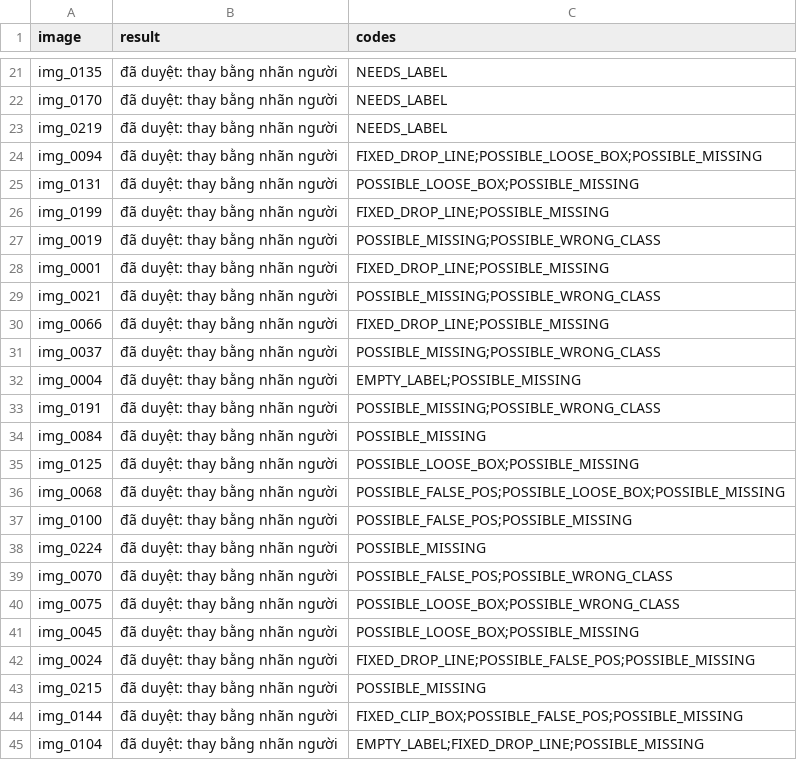
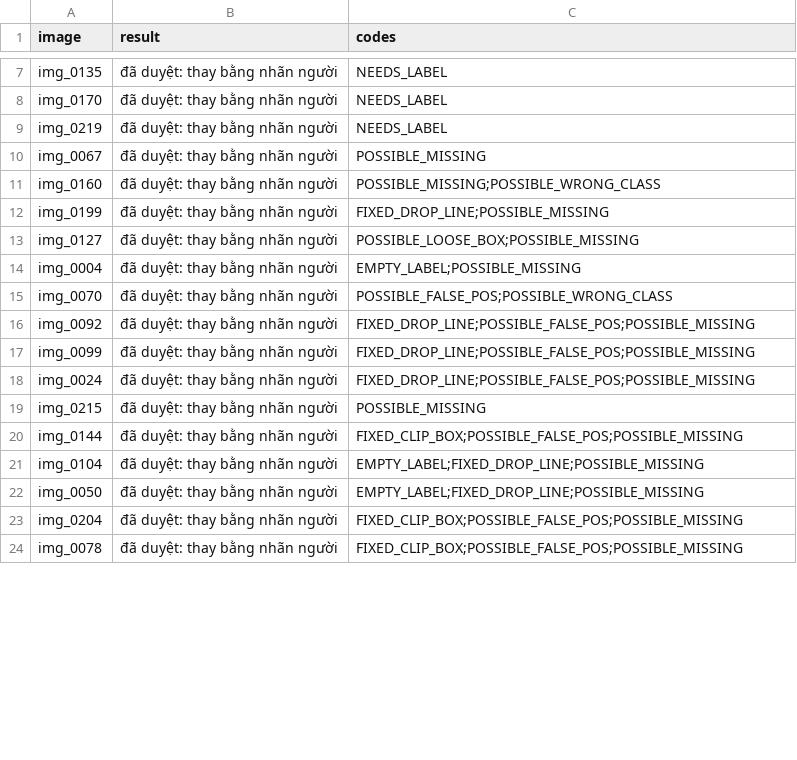
Before and after one commit to AnPhuNguyen/K5-L23-DAY09-2A202603037-AutoQCPipeline, a CSV file: submission/reports/06_review_log.csv, drawn as a sheet; only a part is shown, gaps mark what is left out; the shorter side is filled out with more unchanged rows; the diff covers the shown part only.

```diff
--- a/submission/reports/06_review_log.csv
+++ b/submission/reports/06_review_log.csv
@@ -23,20 +9,10 @@ img_0170,đã duyệt: thay bằng nhãn người,NEEDS_LABEL
 img_0219,đã duyệt: thay bằng nhãn người,NEEDS_LABEL
-img_0094,đã duyệt: thay bằng nhãn người,FIXED_DROP_LINE;POSSIBLE_LOOSE_BOX;POSSIBLE_MISSING
-img_0131,đã duyệt: thay bằng nhãn người,POSSIBLE_LOOSE_BOX;POSSIBLE_MISSING
+img_0067,đã duyệt: thay bằng nhãn người,POSSIBLE_MISSING
+img_0160,đã duyệt: thay bằng nhãn người,POSSIBLE_MISSING;POSSIBLE_WRONG_CLASS
 img_0199,đã duyệt: thay bằng nhãn người,FIXED_DROP_LINE;POSSIBLE_MISSING
-img_0019,đã duyệt: thay bằng nhãn người,POSSIBLE_MISSING;POSSIBLE_WRONG_CLASS
-img_0001,đã duyệt: thay bằng nhãn người,FIXED_DROP_LINE;POSSIBLE_MISSING
-img_0021,đã duyệt: thay bằng nhãn người,POSSIBLE_MISSING;POSSIBLE_WRONG_CLASS
-img_0066,đã duyệt: thay bằng nhãn người,FIXED_DROP_LINE;POSSIBLE_MISSING
-img_0037,đã duyệt: thay bằng nhãn người,POSSIBLE_MISSING;POSSIBLE_WRONG_CLASS
+img_0127,đã duyệt: thay bằng nhãn người,POSSIBLE_LOOSE_BOX;POSSIBLE_MISSING
 img_0004,đã duyệt: thay bằng nhãn người,EMPTY_LABEL;POSSIBLE_MISSING
-img_0191,đã duyệt: thay bằng nhãn người,POSSIBLE_MISSING;POSSIBLE_WRONG_CLASS
-img_0084,đã duyệt: thay bằng nhãn người,POSSIBLE_MISSING
-img_0125,đã duyệt: thay bằng nhãn người,POSSIBLE_LOOSE_BOX;POSSIBLE_MISSING
-img_0068,đã duyệt: thay bằng nhãn người,POSSIBLE_FALSE_POS;POSSIBLE_LOOSE_BOX;POSSIBLE_MISSING
-img_0100,đã duyệt: thay bằng nhãn người,POSSIBLE_FALSE_POS;POSSIBLE_MISSING
-img_0224,đã duyệt: thay bằng nhãn người,POSSIBLE_MISSING
 img_0070,đã duyệt: thay bằng nhãn người,POSSIBLE_FALSE_POS;POSSIBLE_WRONG_CLASS
-img_0075,đã duyệt: thay bằng nhãn người,POSSIBLE_LOOSE_BOX;POSSIBLE_WRONG_CLASS
-img_0045,đã duyệt: thay bằng nhãn người,POSSIBLE_LOOSE_BOX;POSSIBLE_MISSING
+img_0092,đã duyệt: thay bằng nhãn người,FIXED_DROP_LINE;POSSIBLE_FALSE_POS;POSSIBLE_MISSING
+img_0099,đã duyệt: thay bằng nhãn người,FIXED_DROP_LINE;POSSIBLE_FALSE_POS;POSSIBLE_MISSING
 img_0024,đã duyệt: thay bằng nhãn người,FIXED_DROP_LINE;POSSIBLE_FALSE_POS;POSSIBLE_MISSING
```
Also changed, not shown: 26 added rows, 16 removed rows, 4 moved rows and 11 edited cells elsewhere in this file, submission/reports/05_review_queue.csv, 56 other files.
